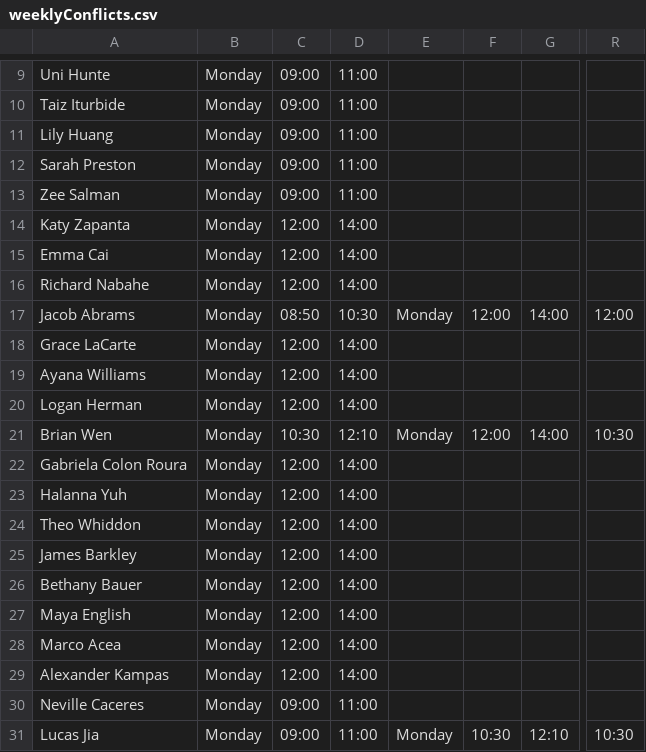
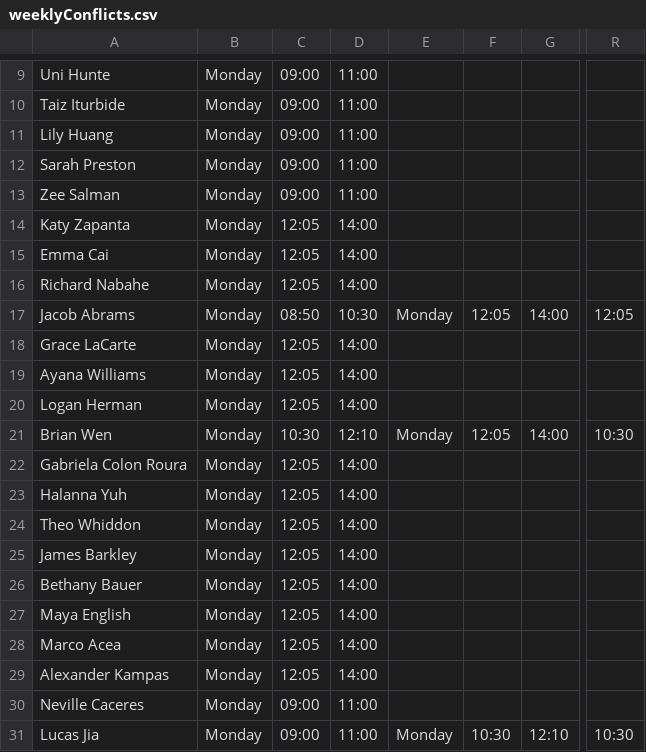
Before and after one commit to flywinged/dutyScheduler, a CSV file: input/weeklyConflicts.csv, drawn as a sheet; only a part is shown, gaps mark what is left out; the diff covers the shown part only; the diff names each change by its address in the sheet, - before the commit and + after, or states it on an @@ line.

```diff
--- a/input/weeklyConflicts.csv
+++ b/input/weeklyConflicts.csv
-C14:C16: 12:00
+C14:C16: 12:05
-F17: 12:00
+F17: 12:05
-R17: 12:00
+R17: 12:05
-C18:C20: 12:00
+C18:C20: 12:05
-F21: 12:00
+F21: 12:05
-C22:C29: 12:00
+C22:C29: 12:05
```
Also changed, not shown: 18 edited cells elsewhere in this file, 20 other files.
